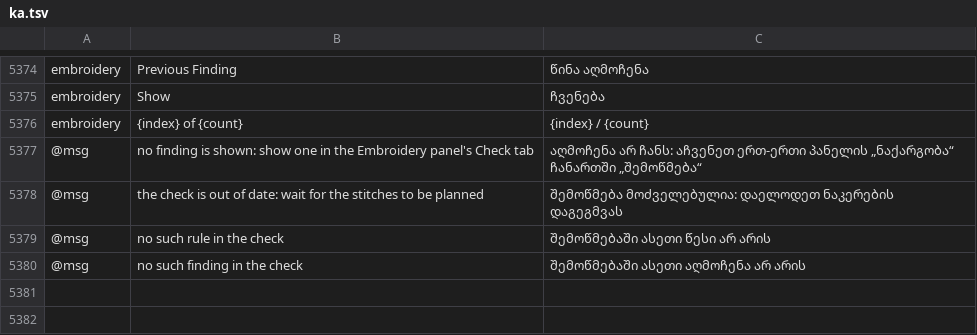
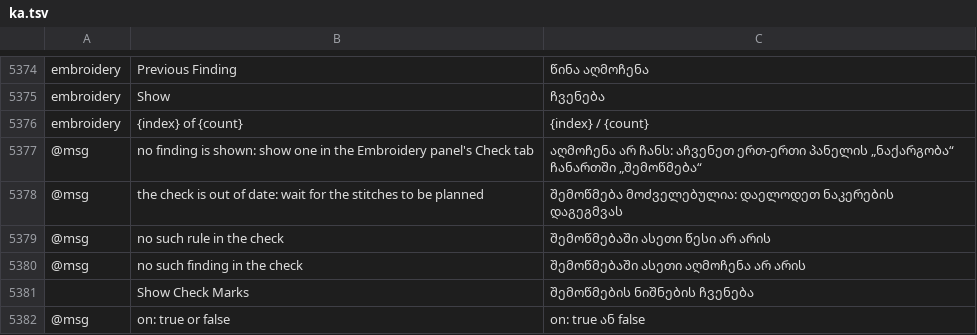
Before and after one commit to przbat-public/vectorcraft-stitch, a TSV file: crates/ui-egui/src/i18n/ka.tsv, drawn as a sheet; only a part is shown, gaps mark what is left out.

```diff
--- a/crates/ui-egui/src/i18n/ka.tsv
+++ b/crates/ui-egui/src/i18n/ka.tsv
@@ -5380 +5380,3 @@ embroidery	{index} of {count}	{index} / {count}
 @msg	no such finding in the check	შემოწმებაში ასეთი აღმოჩენა არ არის
+	Show Check Marks	შემოწმების ნიშნების ჩვენება
+@msg	on: true or false	on: true ან false
```
Also changed, not shown: crates/ui-egui/src/i18n/bg.tsv, crates/ui-egui/src/i18n/el.tsv, 31 other files.
